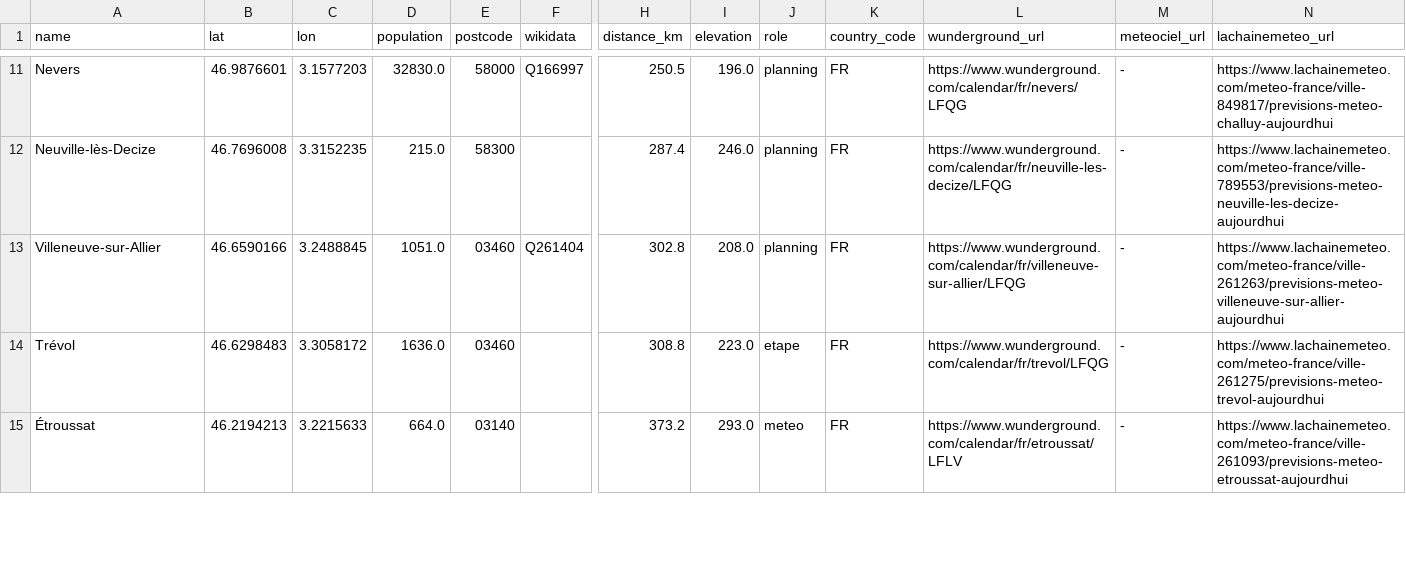
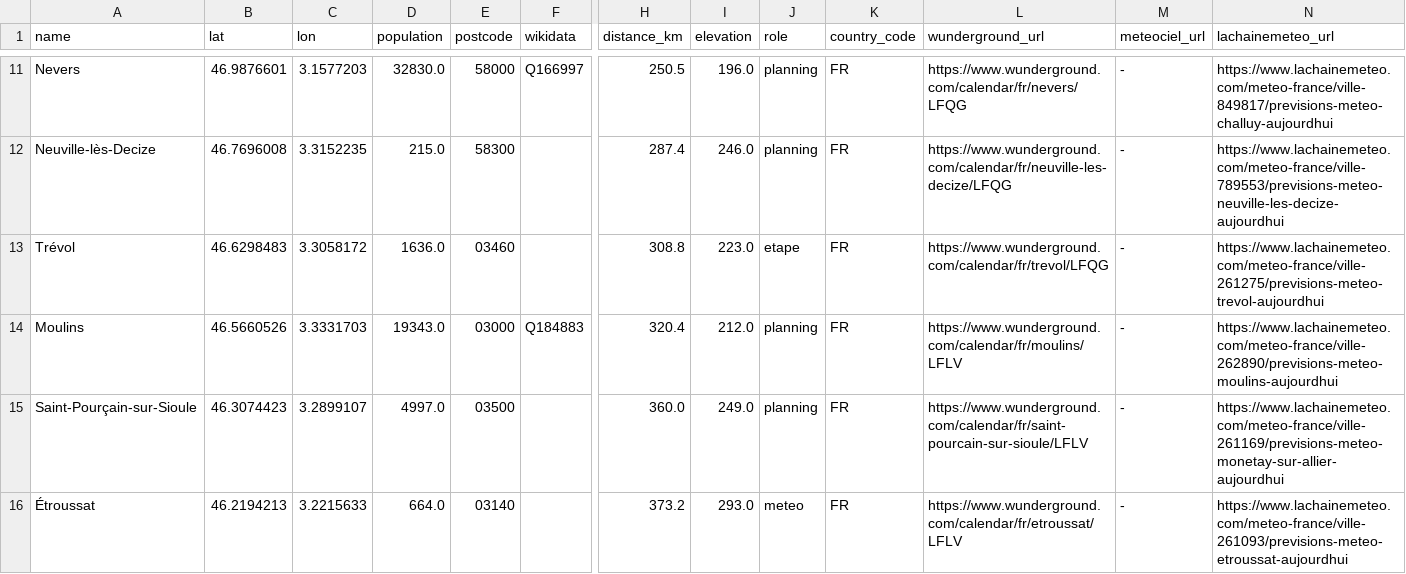
Before and after one commit to tcrouzet/gpx-weather, a CSV file: webapp/gpx/tourmagne.villes.csv, drawn as a sheet; only a part is shown, gaps mark what is left out; removed rows and columns are numbered as before the commit, all else as after; rows hold the shown columns only; the diff covers the shown part only; the diff names each change by its address in the sheet, - before the commit and + after, or states it on an @@ line.

```diff
--- a/webapp/gpx/tourmagne.villes.csv
+++ b/webapp/gpx/tourmagne.villes.csv
-row 13: Villeneuve-sur-Allier | 46.6590166 | 3.2488845 | 1051.0 | 03460 | Q261404 | 302.8 | 208.0 | planning | FR | https://www.wunderground.com/calendar/fr/villeneuve-sur-allier/LFQG | - | https://www.lachainemeteo.com/meteo-france/ville-261263/previsions-meteo-villeneuve-sur-allier-aujourdhui
+row 14: Moulins | 46.5660526 | 3.3331703 | 19343.0 | 03000 | Q184883 | 320.4 | 212.0 | planning | FR | https://www.wunderground.com/calendar/fr/moulins/LFLV | - | https://www.lachainemeteo.com/meteo-france/ville-262890/previsions-meteo-moulins-aujourdhui
+row 15: Saint-Pourçain-sur-Sioule | 46.3074423 | 3.2899107 | 4997.0 | 03500 |  | 360.0 | 249.0 | planning | FR | https://www.wunderground.com/calendar/fr/saint-pourcain-sur-sioule/LFLV | - | https://www.lachainemeteo.com/meteo-france/ville-261169/previsions-meteo-monetay-sur-allier-aujourdhui
```
Also changed, not shown: 6 added rows and 6 removed rows elsewhere in this file, webapp/gpx/g727-2026.villes.csv, 3 other files.
